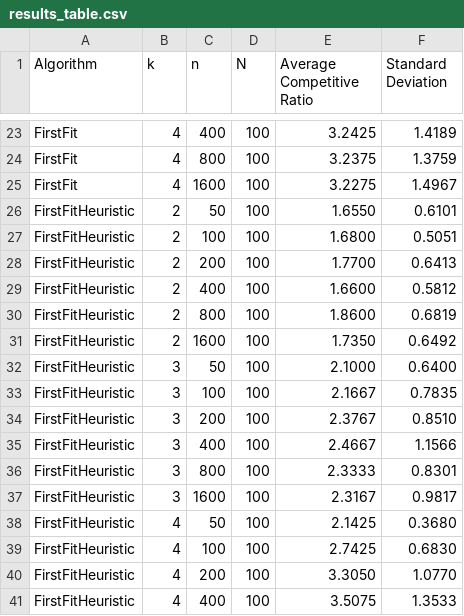
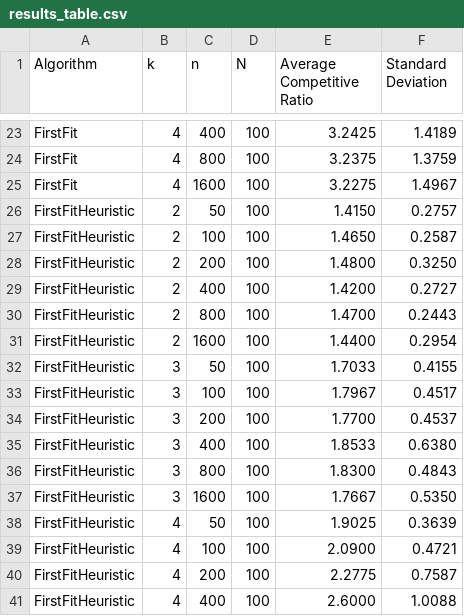
Before and after one commit to Matblanket/ADTProject, a CSV file: results_table.csv, drawn as a sheet; only a part is shown, gaps mark what is left out; the diff covers the shown part only.

```diff
--- a/results_table.csv
+++ b/results_table.csv
@@ -25,17 +25,17 @@ FirstFit,4,800,100,3.2375,1.3759
 FirstFit,4,1600,100,3.2275,1.4967
-FirstFitHeuristic,2,50,100,1.6550,0.6101
-FirstFitHeuristic,2,100,100,1.6800,0.5051
-FirstFitHeuristic,2,200,100,1.7700,0.6413
-FirstFitHeuristic,2,400,100,1.6600,0.5812
-FirstFitHeuristic,2,800,100,1.8600,0.6819
-FirstFitHeuristic,2,1600,100,1.7350,0.6492
-FirstFitHeuristic,3,50,100,2.1000,0.6400
-FirstFitHeuristic,3,100,100,2.1667,0.7835
-FirstFitHeuristic,3,200,100,2.3767,0.8510
-FirstFitHeuristic,3,400,100,2.4667,1.1566
-FirstFitHeuristic,3,800,100,2.3333,0.8301
-FirstFitHeuristic,3,1600,100,2.3167,0.9817
-FirstFitHeuristic,4,50,100,2.1425,0.3680
-FirstFitHeuristic,4,100,100,2.7425,0.6830
-FirstFitHeuristic,4,200,100,3.3050,1.0770
-FirstFitHeuristic,4,400,100,3.5075,1.3533
+FirstFitHeuristic,2,50,100,1.4150,0.2757
+FirstFitHeuristic,2,100,100,1.4650,0.2587
+FirstFitHeuristic,2,200,100,1.4800,0.3250
+FirstFitHeuristic,2,400,100,1.4200,0.2727
+FirstFitHeuristic,2,800,100,1.4700,0.2443
+FirstFitHeuristic,2,1600,100,1.4400,0.2954
+FirstFitHeuristic,3,50,100,1.7033,0.4155
+FirstFitHeuristic,3,100,100,1.7967,0.4517
+FirstFitHeuristic,3,200,100,1.7700,0.4537
+FirstFitHeuristic,3,400,100,1.8533,0.6380
+FirstFitHeuristic,3,800,100,1.8300,0.4843
+FirstFitHeuristic,3,1600,100,1.7667,0.5350
+FirstFitHeuristic,4,50,100,1.9025,0.3639
+FirstFitHeuristic,4,100,100,2.0900,0.4721
+FirstFitHeuristic,4,200,100,2.2775,0.7587
+FirstFitHeuristic,4,400,100,2.6000,1.0088
```
Also changed, not shown: 10 edited cells elsewhere in this file, 9 other files.
